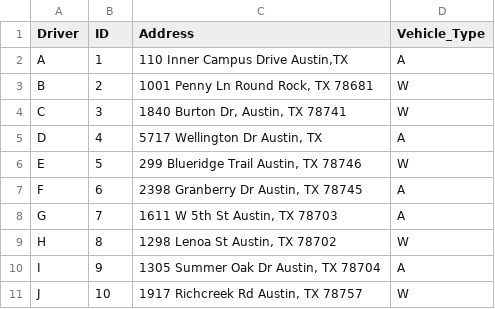
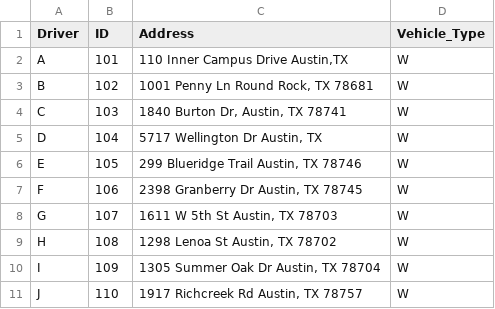
Before and after one commit to ribsthakkar/RiderPickup, a CSV file: Drivers.csv, drawn as a sheet.

```diff
--- a/Drivers.csv
+++ b/Drivers.csv
@@ -1,11 +1,11 @@
 Driver,ID,Address,Vehicle_Type
-A,1,"110 Inner Campus Drive Austin,TX",A
-B,2,"1001 Penny Ln Round Rock, TX 78681",W
-C,3,"1840 Burton Dr, Austin, TX 78741",W
-D,4,"5717 Wellington Dr Austin, TX",A
-E,5,"299 Blueridge Trail Austin, TX 78746",W
-F,6,"2398 Granberry Dr Austin, TX 78745",A
-G,7,"1611 W 5th St Austin, TX 78703",A
-H,8,"1298 Lenoa St Austin, TX 78702",W
-I,9,"1305 Summer Oak Dr Austin, TX 78704",A
-J,10,"1917 Richcreek Rd Austin, TX 78757",W
+A,101,"110 Inner Campus Drive Austin,TX",W
+B,102,"1001 Penny Ln Round Rock, TX 78681",W
+C,103,"1840 Burton Dr, Austin, TX 78741",W
+D,104,"5717 Wellington Dr Austin, TX",W
+E,105,"299 Blueridge Trail Austin, TX 78746",W
+F,106,"2398 Granberry Dr Austin, TX 78745",W
+G,107,"1611 W 5th St Austin, TX 78703",W
+H,108,"1298 Lenoa St Austin, TX 78702",W
+I,109,"1305 Summer Oak Dr Austin, TX 78704",W
+J,110,"1917 Richcreek Rd Austin, TX 78757",W
```
Also changed, not shown: 5 other files.
